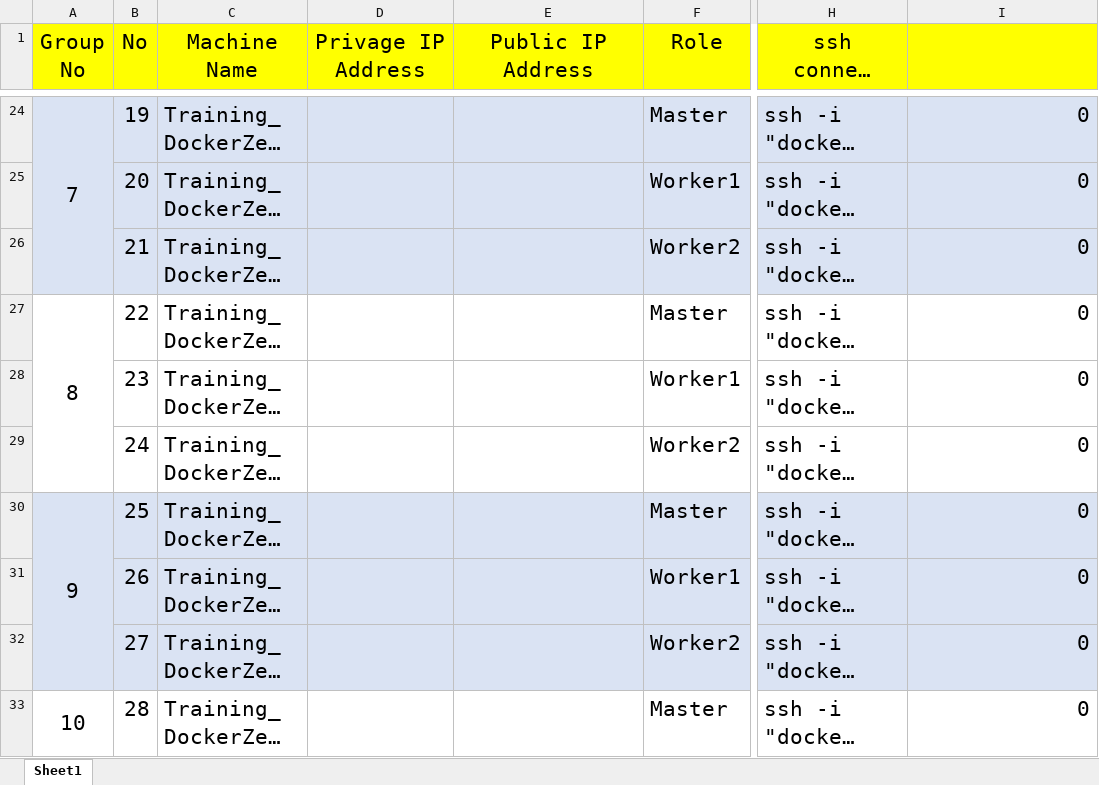
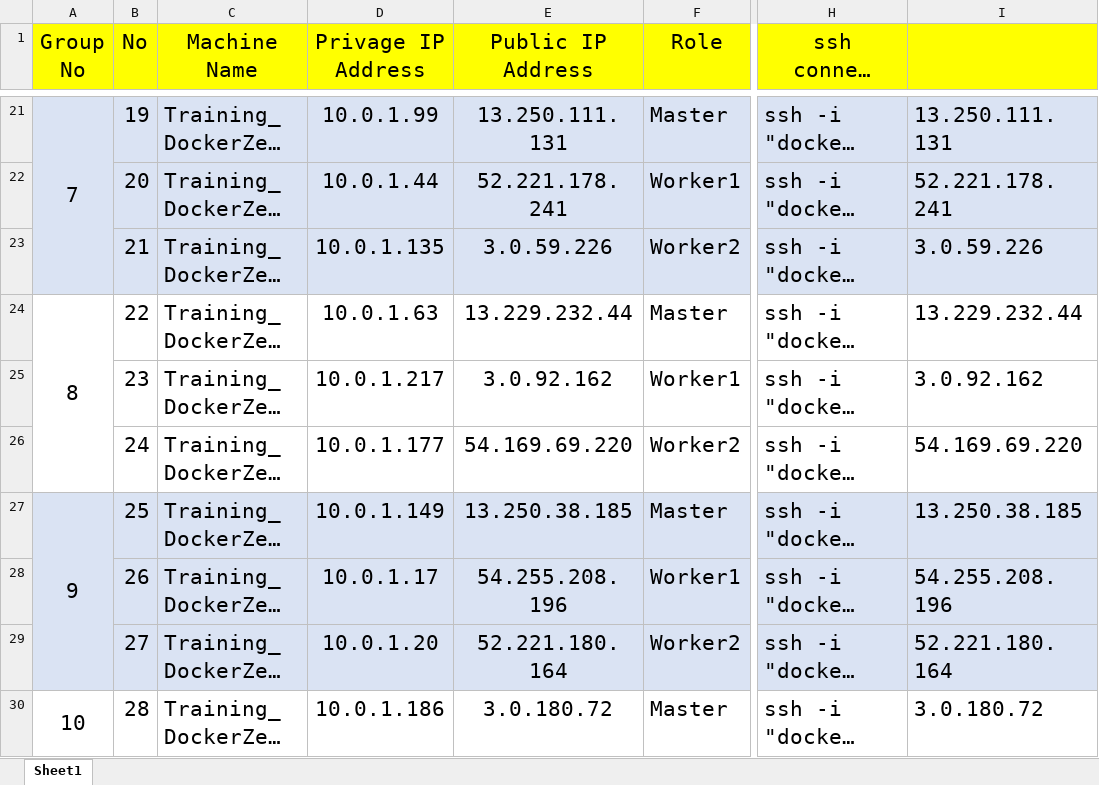
Before and after one commit to praparn/docker-workshop-112018-cloud, an Excel workbook: Workshop-1-1-Download-Install/LABSheet.xlsx, sheet Sheet1, drawn as a sheet; only a part is shown, gaps mark what is left out; long unchanged cells end in …; values as stored, in another font and other column widths than the file's, no borders; addresses are those after the commit; the diff covers the shown part only; the diff names each change by its address in the sheet, - before the commit and + after, or states it on an @@ line.

```diff
--- a/Workshop-1-1-Download-Install/LABSheet.xlsx (sheet Sheet1)
+++ b/Workshop-1-1-Download-Install/LABSheet.xlsx (sheet Sheet1)
-D21 (Privage IP Address): (empty)
+D21 (Privage IP Address): 10.0.1.99
-E21 (Public IP Address): (empty)
+E21 (Public IP Address): 13.250.111.131
-I21: 0
+I21: 13.250.111.131
-D22 (Privage IP Address): (empty)
+D22 (Privage IP Address): 10.0.1.44
-E22 (Public IP Address): (empty)
+E22 (Public IP Address): 52.221.178.241
-I22: 0
+I22: 52.221.178.241
-D23 (Privage IP Address): (empty)
+D23 (Privage IP Address): 10.0.1.135
-E23 (Public IP Address): (empty)
+E23 (Public IP Address): 3.0.59.226
-I23: 0
+I23: 3.0.59.226
-D24 (Privage IP Address): (empty)
+D24 (Privage IP Address): 10.0.1.63
-E24 (Public IP Address): (empty)
+E24 (Public IP Address): 13.229.232.44
-I24: 0
+I24: 13.229.232.44
-D25 (Privage IP Address): (empty)
+D25 (Privage IP Address): 10.0.1.217
-E25 (Public IP Address): (empty)
+E25 (Public IP Address): 3.0.92.162
-I25: 0
+I25: 3.0.92.162
-D26 (Privage IP Address): (empty)
+D26 (Privage IP Address): 10.0.1.177
-E26 (Public IP Address): (empty)
+E26 (Public IP Address): 54.169.69.220
-I26: 0
+I26: 54.169.69.220
-D27 (Privage IP Address): (empty)
+D27 (Privage IP Address): 10.0.1.149
-E27 (Public IP Address): (empty)
+E27 (Public IP Address): 13.250.38.185
-I27: 0
+I27: 13.250.38.185
-D28 (Privage IP Address): (empty)
+D28 (Privage IP Address): 10.0.1.17
-E28 (Public IP Address): (empty)
+E28 (Public IP Address): 54.255.208.196
-I28: 0
+I28: 54.255.208.196
-D29 (Privage IP Address): (empty)
+D29 (Privage IP Address): 10.0.1.20
-E29 (Public IP Address): (empty)
+E29 (Public IP Address): 52.221.180.164
-I29: 0
+I29: 52.221.180.164
-D30 (Privage IP Address): (empty)
+D30 (Privage IP Address): 10.0.1.186
-E30 (Public IP Address): (empty)
+E30 (Public IP Address): 3.0.180.72
-I30: 0
+I30: 3.0.180.72
```
Also changed, not shown: 3 removed rows, 93 edited cells and merged cells elsewhere in this sheet, 2 other files.
